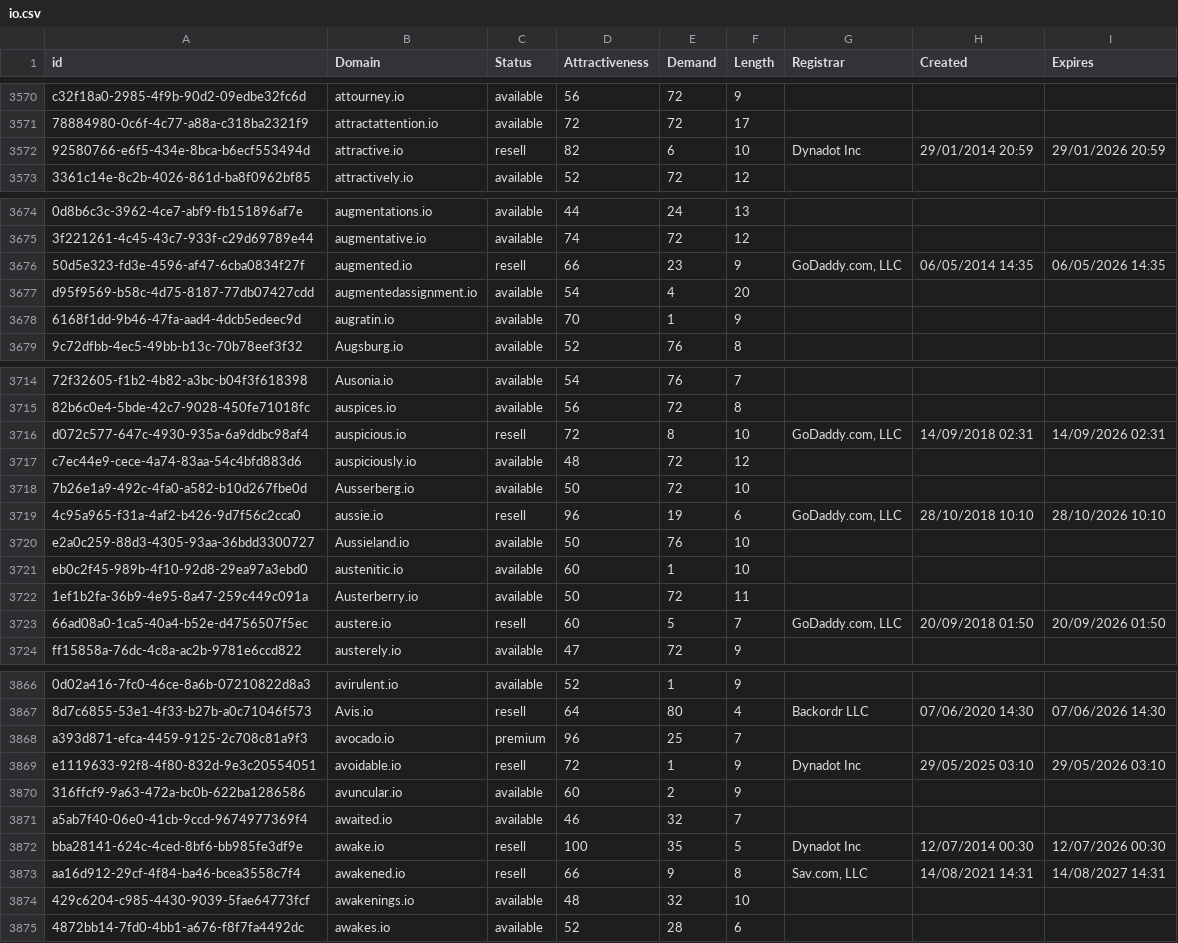
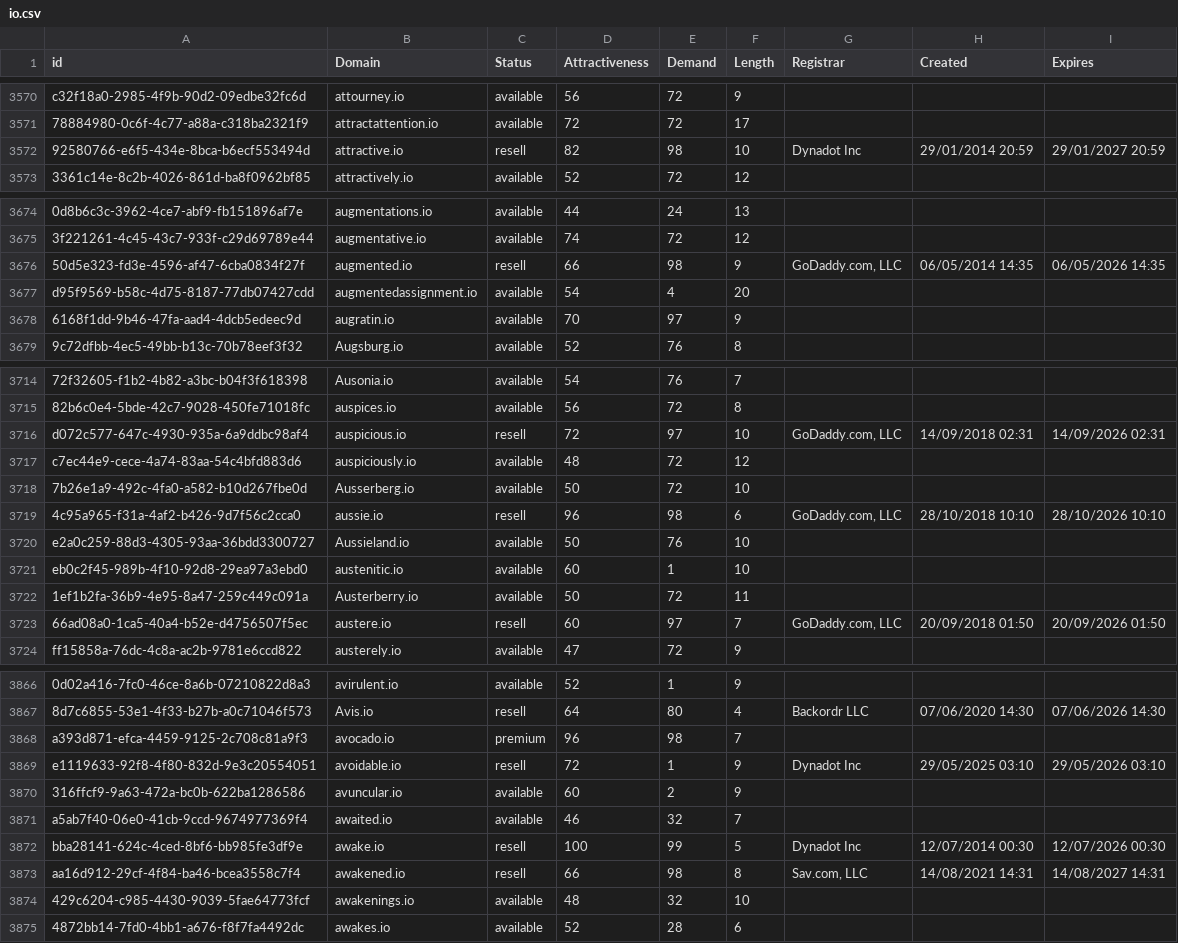
Before and after one commit to UniqueDomains/io-oneword-domains, a CSV file: io.csv, drawn as a sheet; only a part is shown, gaps mark what is left out; the diff covers the shown part only; the diff names each change by its address in the sheet, - before the commit and + after, or states it on an @@ line.

Commit message:
Domains update

```diff
--- a/io.csv
+++ b/io.csv
-E3572 (Demand): 6
+E3572 (Demand): 98
-I3572 (Expires): 29/01/2026 20:59
+I3572 (Expires): 29/01/2027 20:59
-E3676 (Demand): 23
+E3676 (Demand): 98
-E3678 (Demand): 1
+E3678 (Demand): 97
-E3716 (Demand): 8
+E3716 (Demand): 97
-E3719 (Demand): 19
+E3719 (Demand): 98
-E3723 (Demand): 5
+E3723 (Demand): 97
-E3868 (Demand): 25
+E3868 (Demand): 98
-E3872 (Demand): 35
+E3872 (Demand): 99
-E3873 (Demand): 9
+E3873 (Demand): 98
```
Also changed, not shown: 12 edited cells elsewhere in this file, 2 other files.
